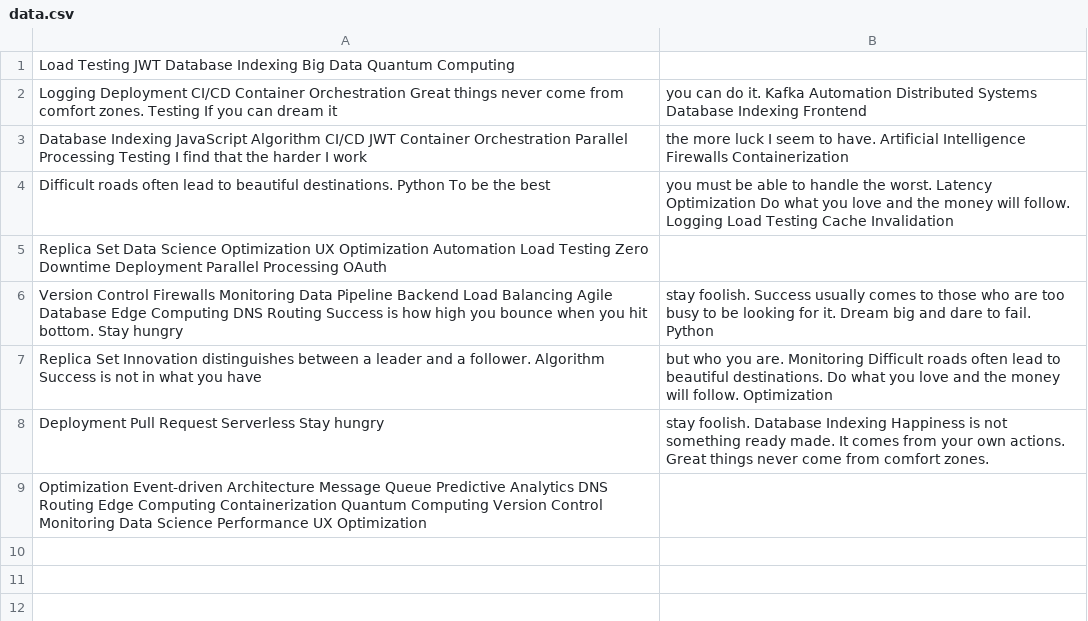
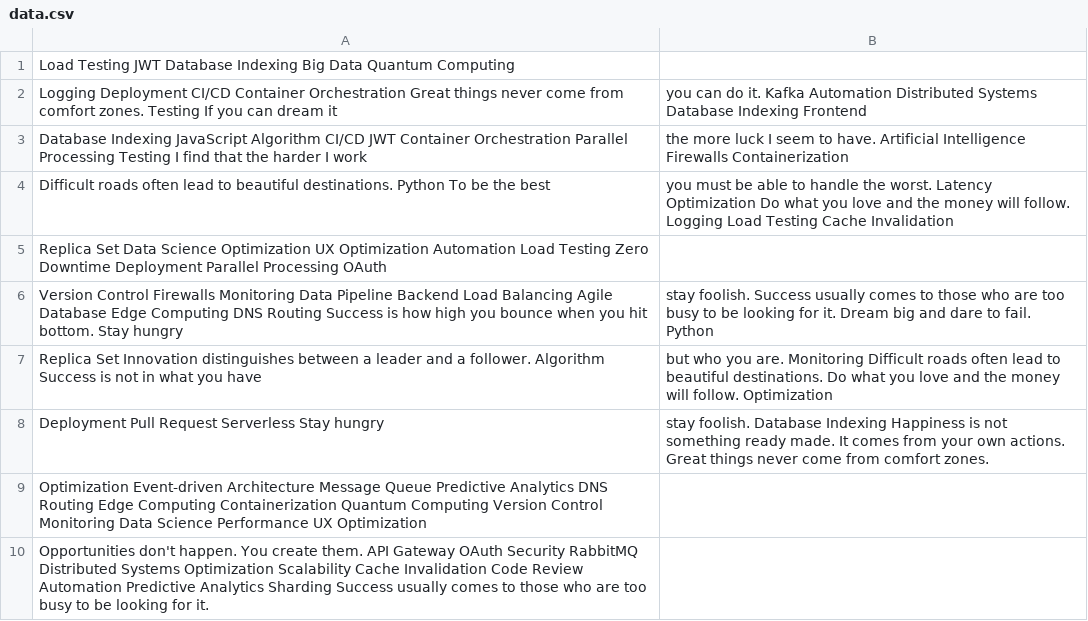
Before and after one commit to hubcaps-segue/Buzabandis-2809, a CSV file: retro-files/data.csv, drawn as a sheet; the diff names each change by its address in the sheet, - before the commit and + after, or states it on an @@ line.

Commit message:
Updated retro-files

```diff
--- a/retro-files/data.csv
+++ b/retro-files/data.csv
+row 10: Opportunities don't happen. You create them. API Gateway OAuth Security RabbitMQ Distributed Systems Optimization Scalability Cache Invalidation Code Review Automation Predictive Analytics Sharding Success usually comes to those who are too busy to be looking for it.
```
Also changed, not shown: 1 other file.
